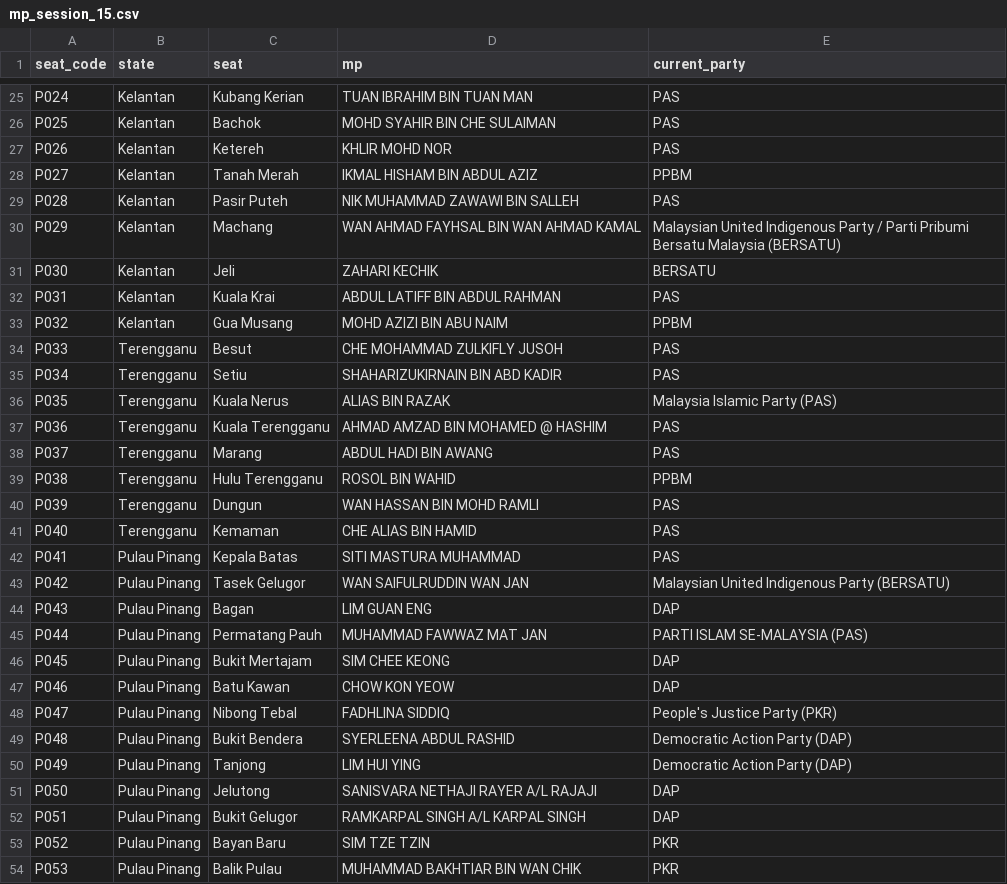
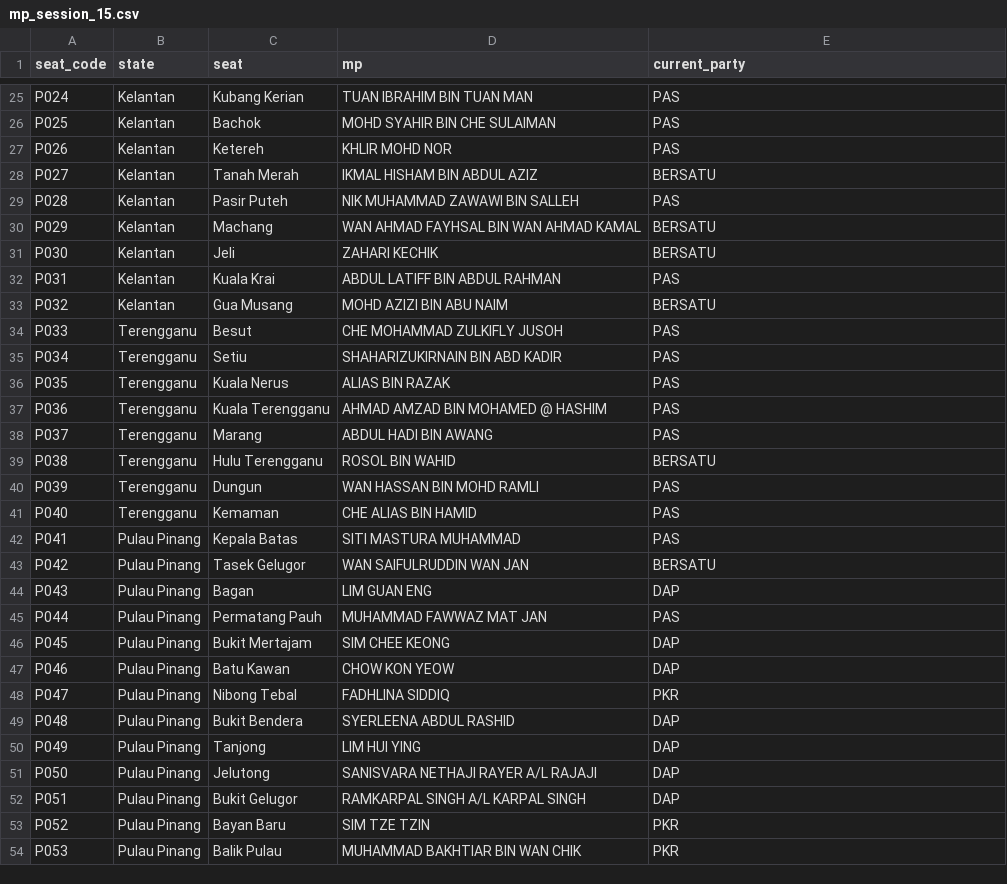
Before and after one commit to adhamarif/malaysia-hansard, a CSV file: hansard_malaysia/sessions/session_15/mp_session_15.csv, drawn as a sheet; only a part is shown, gaps mark what is left out; the diff covers the shown part only.

```diff
--- a/hansard_malaysia/sessions/session_15/mp_session_15.csv
+++ b/hansard_malaysia/sessions/session_15/mp_session_15.csv
@@ -27,14 +27,14 @@ P025,Kelantan,Bachok,MOHD SYAHIR BIN CHE SULAIMAN,PAS
 P026,Kelantan,Ketereh,KHLIR MOHD NOR,PAS
-P027,Kelantan,Tanah Merah,IKMAL HISHAM BIN ABDUL AZIZ,PPBM
+P027,Kelantan,Tanah Merah,IKMAL HISHAM BIN ABDUL AZIZ,BERSATU
 P028,Kelantan,Pasir Puteh,NIK MUHAMMAD ZAWAWI BIN SALLEH,PAS
-P029,Kelantan,Machang,WAN AHMAD FAYHSAL BIN WAN AHMAD KAMAL,Malaysian United Indigenous Party / Parti Pribumi Bersatu Malaysia (BERSATU)
+P029,Kelantan,Machang,WAN AHMAD FAYHSAL BIN WAN AHMAD KAMAL,BERSATU
 P030,Kelantan,Jeli,ZAHARI KECHIK,BERSATU
 P031,Kelantan,Kuala Krai,ABDUL LATIFF BIN ABDUL RAHMAN,PAS
-P032,Kelantan,Gua Musang,MOHD AZIZI BIN ABU NAIM,PPBM
+P032,Kelantan,Gua Musang,MOHD AZIZI BIN ABU NAIM,BERSATU
 P033,Terengganu,Besut,CHE MOHAMMAD ZULKIFLY JUSOH,PAS
 P034,Terengganu,Setiu,SHAHARIZUKIRNAIN BIN ABD KADIR,PAS
-P035,Terengganu,Kuala Nerus,ALIAS BIN RAZAK,Malaysia Islamic Party (PAS)
+P035,Terengganu,Kuala Nerus,ALIAS BIN RAZAK,PAS
 P036,Terengganu,Kuala Terengganu,AHMAD AMZAD BIN MOHAMED @ HASHIM,PAS
 P037,Terengganu,Marang,ABDUL HADI BIN AWANG,PAS
-P038,Terengganu,Hulu Terengganu,ROSOL BIN WAHID,PPBM
+P038,Terengganu,Hulu Terengganu,ROSOL BIN WAHID,BERSATU
 P039,Terengganu,Dungun,WAN HASSAN BIN MOHD RAMLI,PAS
@@ -42,10 +42,10 @@ P040,Terengganu,Kemaman,CHE ALIAS BIN HAMID,PAS
 P041,Pulau Pinang,Kepala Batas,SITI MASTURA MUHAMMAD,PAS
-P042,Pulau Pinang,Tasek Gelugor,WAN SAIFULRUDDIN WAN JAN,Malaysian United Indigenous Party (BERSATU)
+P042,Pulau Pinang,Tasek Gelugor,WAN SAIFULRUDDIN WAN JAN,BERSATU
 P043,Pulau Pinang,Bagan,LIM GUAN ENG,DAP
-P044,Pulau Pinang,Permatang Pauh,MUHAMMAD FAWWAZ MAT JAN,PARTI ISLAM SE-MALAYSIA (PAS)
+P044,Pulau Pinang,Permatang Pauh,MUHAMMAD FAWWAZ MAT JAN,PAS
 P045,Pulau Pinang,Bukit Mertajam,SIM CHEE KEONG,DAP
 P046,Pulau Pinang,Batu Kawan,CHOW KON YEOW,DAP
-P047,Pulau Pinang,Nibong Tebal,FADHLINA SIDDIQ,People's Justice Party (PKR)
-P048,Pulau Pinang,Bukit Bendera,SYERLEENA ABDUL RASHID,Democratic Action Party (DAP)
-P049,Pulau Pinang,Tanjong,LIM HUI YING,Democratic Action Party (DAP)
+P047,Pulau Pinang,Nibong Tebal,FADHLINA SIDDIQ,PKR
+P048,Pulau Pinang,Bukit Bendera,SYERLEENA ABDUL RASHID,DAP
+P049,Pulau Pinang,Tanjong,LIM HUI YING,DAP
 P050,Pulau Pinang,Jelutong,SANISVARA NETHAJI RAYER A/L RAJAJI,DAP
```
Also changed, not shown: 53 edited cells elsewhere in this file, hansard_malaysia/sessions/session_15/absence_session_15.csv, hansard_malaysia/sessions/session_15/attendance_session_15.csv, 3 other files.
